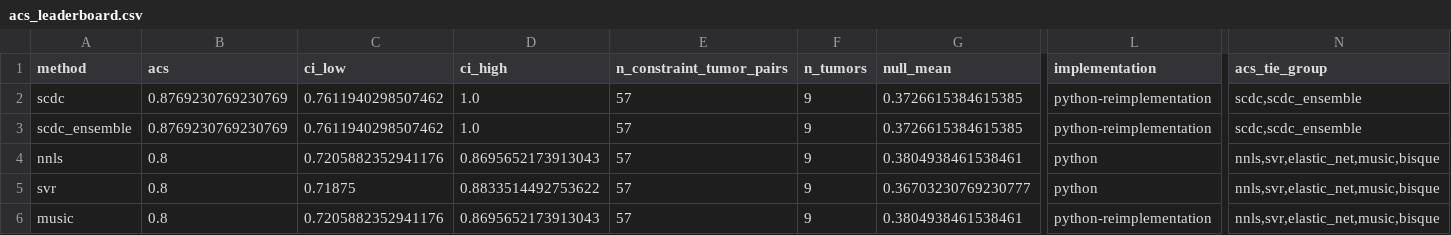
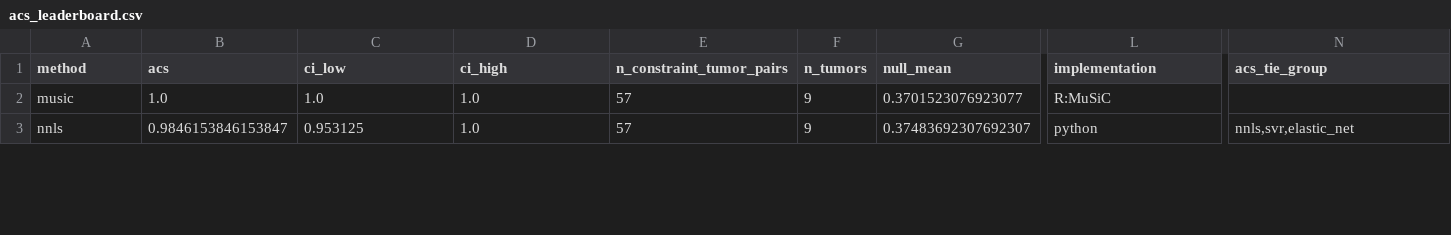
Before and after one commit to saguiler-collab/Tumor-Anatomy-Research, a CSV file: release/acs_leaderboard.csv, drawn as a sheet; only a part is shown, gaps mark what is left out; removed rows and columns are numbered as before the commit, all else as after; rows hold the shown columns only; the diff covers the shown part only; the diff names each change by its address in the sheet, - before the commit and + after, or states it on an @@ line.

```diff
--- a/release/acs_leaderboard.csv
+++ b/release/acs_leaderboard.csv
-A2 (method): scdc
+A2 (method): music
-B2 (acs): 0.8769230769230769
+B2 (acs): 1.0
-C2 (ci_low): 0.7611940298507462
+C2 (ci_low): 1.0
-G2 (null_mean): 0.3726615384615385
+G2 (null_mean): 0.3701523076923077
-L2 (implementation): python-reimplementation
+L2 (implementation): R:MuSiC
-N2 (acs_tie_group): scdc,scdc_ensemble
+N2 (acs_tie_group): (empty)
-row 3: scdc_ensemble | 0.8769230769230769 | 0.7611940298507462 | 1.0 | 57 | 9 | 0.3726615384615385 | python-reimplementation | scdc,scdc_ensemble
-B3 (acs): 0.8
+B3 (acs): 0.9846153846153847
-C3 (ci_low): 0.7205882352941176
+C3 (ci_low): 0.953125
-D3 (ci_high): 0.8695652173913043
+D3 (ci_high): 1.0
-G3 (null_mean): 0.3804938461538461
+G3 (null_mean): 0.37483692307692307
-N3 (acs_tie_group): nnls,svr,elastic_net,music,bisque
+N3 (acs_tie_group): nnls,svr,elastic_net
-row 5: svr | 0.8 | 0.71875 | 0.8833514492753622 | 57 | 9 | 0.36703230769230777 | python | nnls,svr,elastic_net,music,bisque
-row 6: music | 0.8 | 0.7205882352941176 | 0.8695652173913043 | 57 | 9 | 0.3804938461538461 | python-reimplementation | nnls,svr,elastic_net,music,bisque
```
Also changed, not shown: 4 added rows, 1 removed row and 31 edited cells elsewhere in this file, release/acs_cohort_sensitivity.csv, release/acs_per_tumor.csv, 29 other files.
